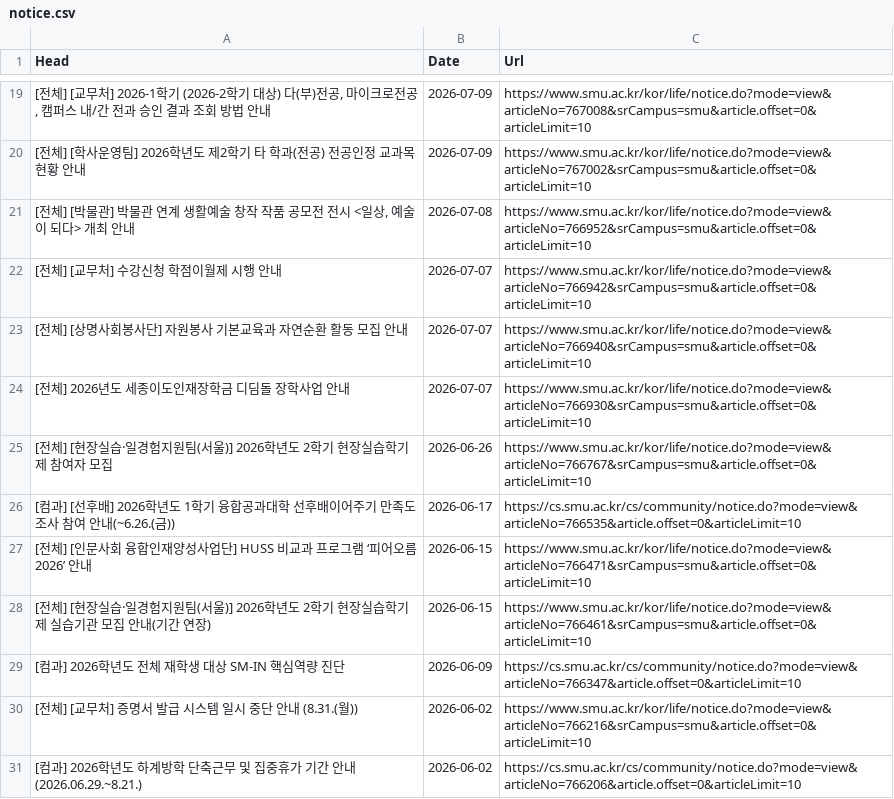
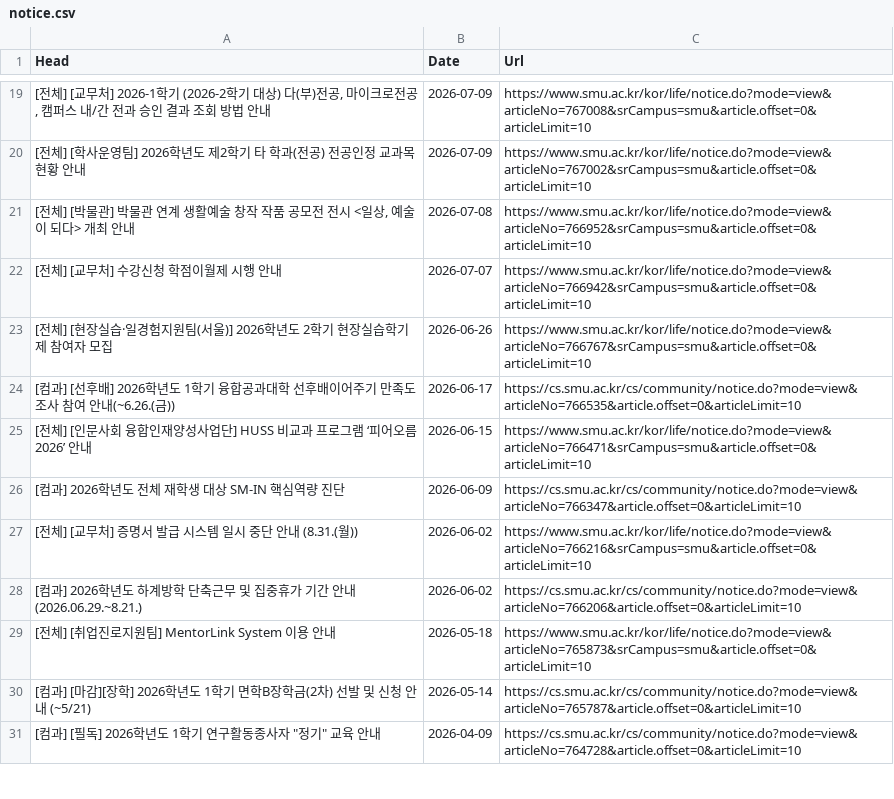
Before and after one commit to sondg921/SMU_Notice, a CSV file: notice.csv, drawn as a sheet; only a part is shown, gaps mark what is left out; the shorter side is filled out with more unchanged rows.

```diff
--- a/notice.csv
+++ b/notice.csv
@@ -22,4 +22,2 @@
 [전체] [교무처] 수강신청 학점이월제 시행 안내,2026-07-07,https://www.smu.ac.kr/kor/life/notice.do?mode=view&articleNo=766942&srCampus=smu&article.offset=0&articleLimit=10
-[전체] [상명사회봉사단] 자원봉사 기본교육과 자연순환 활동 모집 안내,2026-07-07,https://www.smu.ac.kr/kor/life/notice.do?mode=view&articleNo=766940&srCampus=smu&article.offset=0&articleLimit=10
-[전체] 2026년도 세종이도인재장학금 디딤돌 장학사업 안내,2026-07-07,https://www.smu.ac.kr/kor/life/notice.do?mode=view&articleNo=766930&srCampus=smu&article.offset=0&articleLimit=10
 [전체] [현장실습·일경험지원팀(서울)] 2026학년도 2학기 현장실습학기제 참여자 모집,2026-06-26,https://www.smu.ac.kr/kor/life/notice.do?mode=view&articleNo=766767&srCampus=smu&article.offset=0&articleLimit=10
@@ -27,3 +25,2 @@
 [전체] [인문사회 융합인재양성사업단] HUSS 비교과 프로그램 ‘피어오름 2026’ 안내,2026-06-15,https://www.smu.ac.kr/kor/life/notice.do?mode=view&articleNo=766471&srCampus=smu&article.offset=0&articleLimit=10
-[전체] [현장실습·일경험지원팀(서울)] 2026학년도 2학기 현장실습학기제 실습기관 모집 안내(기간 연장),2026-06-15,https://www.smu.ac.kr/kor/life/notice.do?mode=view&articleNo=766461&srCampus=smu&article.offset=0&articleLimit=10
 [컴과] 2026학년도 전체 재학생 대상 SM-IN 핵심역량 진단,2026-06-09,https://cs.smu.ac.kr/cs/community/notice.do?mode=view&articleNo=766347&article.offset=0&articleLimit=10
```
Also changed, not shown: 1 other file.
